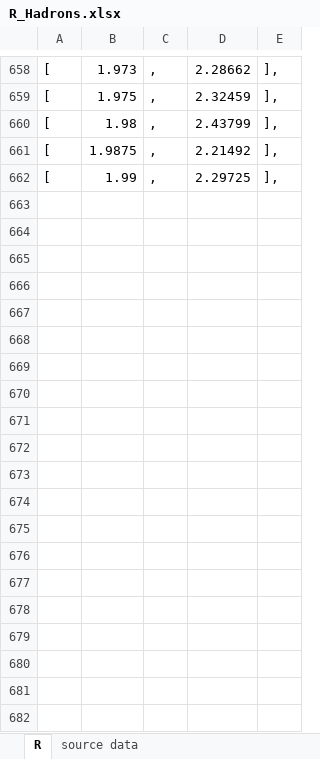
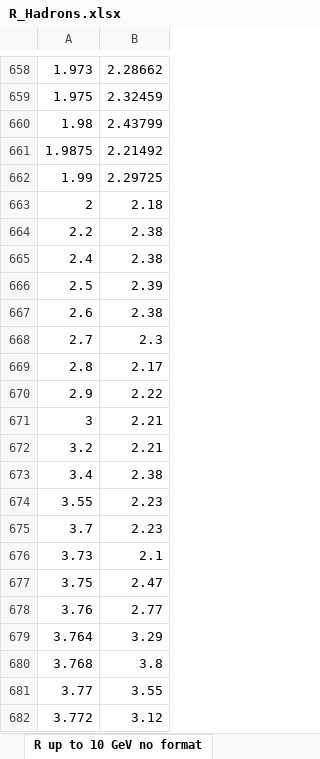
Before and after one commit to castaned/MuJetAnalysis_LimitsPlotting, an Excel workbook: scripts/R_Hadrons.xlsx, sheet R up to 10 GeV no format, drawn as a sheet; only a part is shown, gaps mark what is left out; values as stored, in another font and other column widths than the file's, no borders; removed rows and columns are numbered as before the commit, all else as after; the diff covers the shown part only; the diff names each change by its address in the sheet, - before the commit and + after, or states it on an @@ line.

```diff
--- a/scripts/R_Hadrons.xlsx (sheet R up to 10 GeV no format)
+++ b/scripts/R_Hadrons.xlsx (sheet R up to 10 GeV no format)
-sheet tab: R
+sheet tab: R up to 10 GeV no format
-column A, rows 658-662: all [
-column C, rows 658-662: all ,
-column E, rows 658-662: all ],
+row 663: 2 | 2.18
+row 664: 2.2 | 2.38
+row 665: 2.4 | 2.38
+row 666: 2.5 | 2.39
+row 667: 2.6 | 2.38
+row 668: 2.7 | 2.3
+row 669: 2.8 | 2.17
+row 670: 2.9 | 2.22
+row 671: 3 | 2.21
+row 672: 3.2 | 2.21
+row 673: 3.4 | 2.38
+row 674: 3.55 | 2.23
+row 675: 3.7 | 2.23
+row 676: 3.73 | 2.1
+row 677: 3.75 | 2.47
+row 678: 3.76 | 2.77
+row 679: 3.764 | 3.29
+row 680: 3.768 | 3.8
+row 681: 3.77 | 3.55
+row 682: 3.772 | 3.12
```
Also changed, not shown: 104 added rows elsewhere in this sheet, sheet R up to 10 GeV, other sheet tabs, formulas that keep their value, 6 other files.
